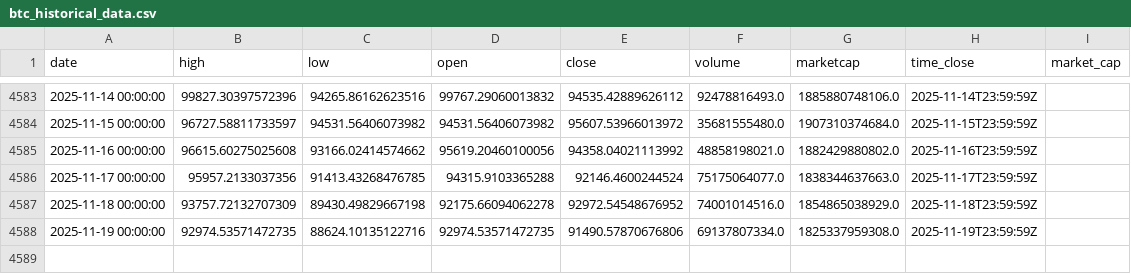
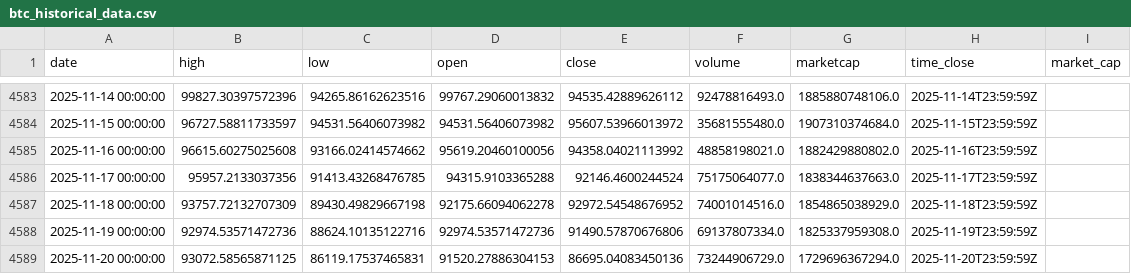
Before and after one commit to rey-dal/bitcoin, a CSV file: data/btc_historical_data.csv, drawn as a sheet; only a part is shown, gaps mark what is left out.

```diff
--- a/data/btc_historical_data.csv
+++ b/data/btc_historical_data.csv
@@ -4587,2 +4587,3 @@ date,high,low,open,close,volume,marketcap,time_close,market_cap
 2025-11-18 00:00:00,93757.72132707309,89430.49829667198,92175.66094062278,92972.54548676952,74001014516.0,1854865038929.0,2025-11-18T23:59:59Z,
-2025-11-19 00:00:00,92974.53571472735,88624.10135122716,92974.53571472735,91490.57870676806,69137807334.0,1825337959308.0,2025-11-19T23:59:59Z,
+2025-11-19 00:00:00,92974.53571472736,88624.10135122716,92974.53571472736,91490.57870676806,69137807334.0,1825337959308.0,2025-11-19T23:59:59Z,
+2025-11-20 00:00:00,93072.58565871125,86119.17537465831,91520.27886304153,86695.04083450136,73244906729.0,1729696367294.0,2025-11-20T23:59:59Z,
```
Also changed, not shown: data/combined_predictions.csv, data/preprocessed_data.csv, 6 other files.
